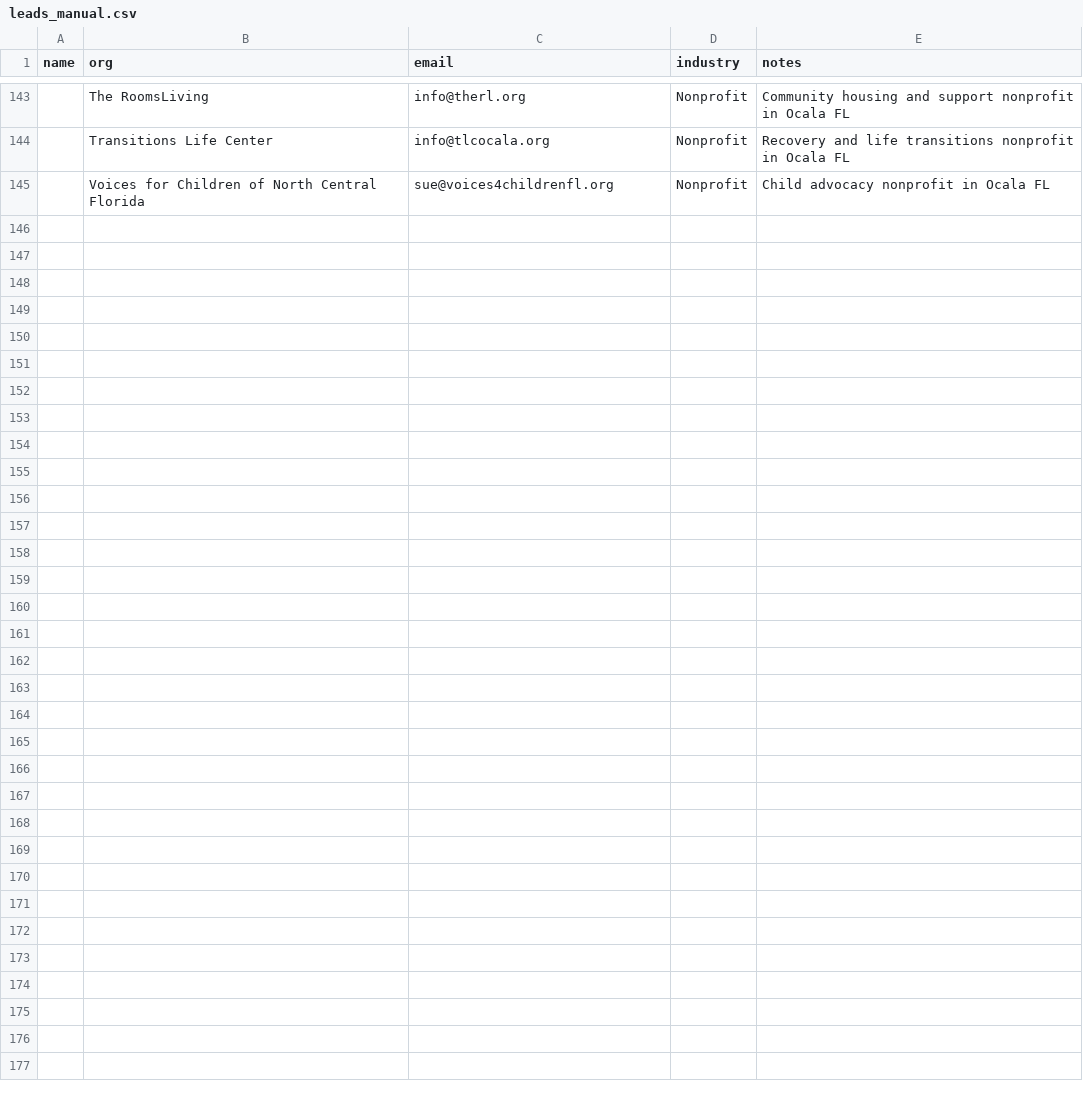
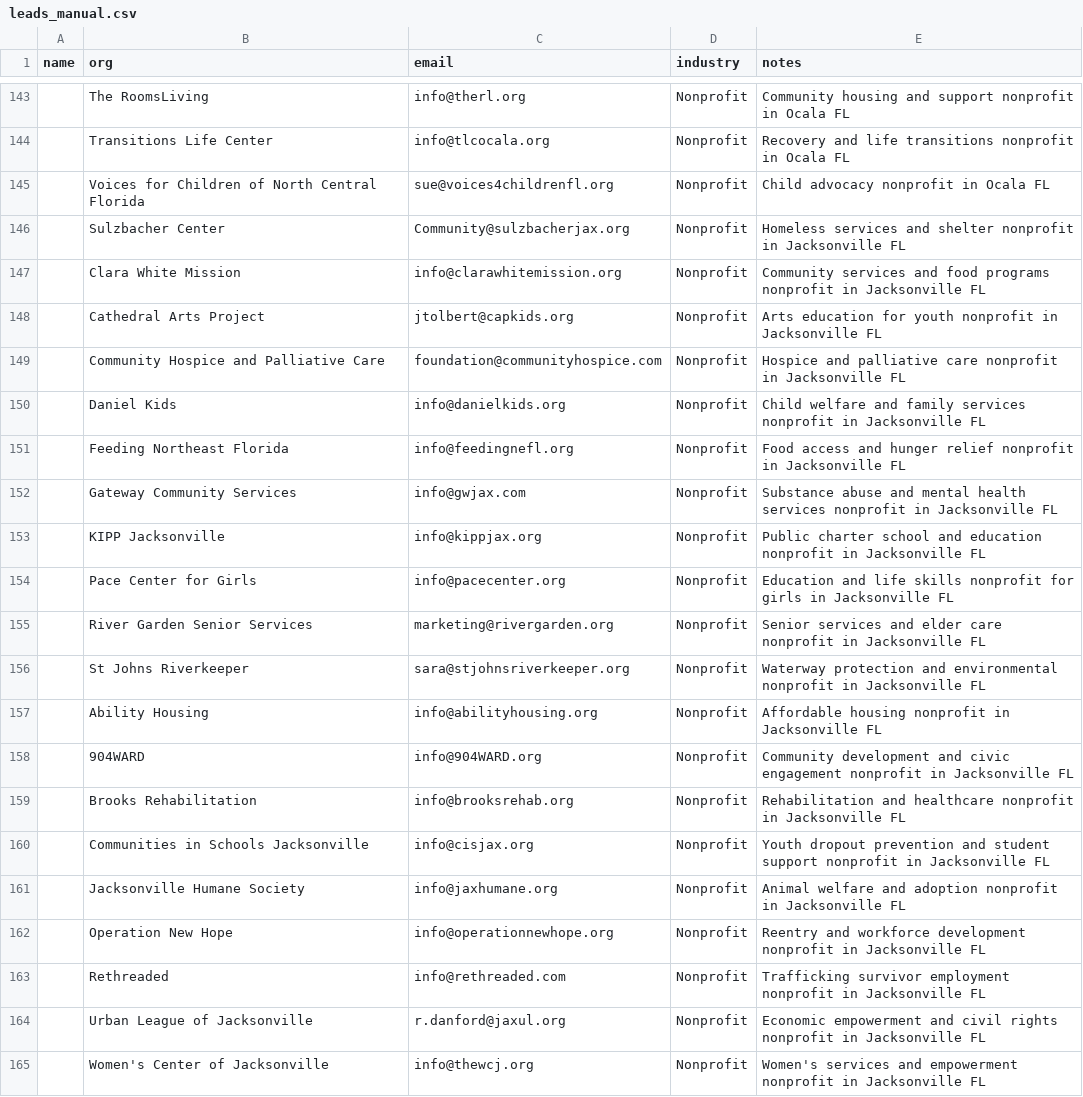
Before and after one commit to amapoundcake-png/danielle-npsbleads, a CSV file: leads_manual.csv, drawn as a sheet; only a part is shown, gaps mark what is left out; the diff names each change by its address in the sheet, - before the commit and + after, or states it on an @@ line.

```diff
--- a/leads_manual.csv
+++ b/leads_manual.csv
+row 146:  | Sulzbacher Center | Community@sulzbacherjax.org | Nonprofit | Homeless services and shelter nonprofit in Jacksonville FL
+row 147:  | Clara White Mission | info@clarawhitemission.org | Nonprofit | Community services and food programs nonprofit in Jacksonville FL
+row 148:  | Cathedral Arts Project | jtolbert@capkids.org | Nonprofit | Arts education for youth nonprofit in Jacksonville FL
+row 149:  | Community Hospice and Palliative Care | foundation@communityhospice.com | Nonprofit | Hospice and palliative care nonprofit in Jacksonville FL
+row 150:  | Daniel Kids | info@danielkids.org | Nonprofit | Child welfare and family services nonprofit in Jacksonville FL
+row 151:  | Feeding Northeast Florida | info@feedingnefl.org | Nonprofit | Food access and hunger relief nonprofit in Jacksonville FL
+row 152:  | Gateway Community Services | info@gwjax.com | Nonprofit | Substance abuse and mental health services nonprofit in Jacksonville FL
+row 153:  | KIPP Jacksonville | info@kippjax.org | Nonprofit | Public charter school and education nonprofit in Jacksonville FL
+row 154:  | Pace Center for Girls | info@pacecenter.org | Nonprofit | Education and life skills nonprofit for girls in Jacksonville FL
+row 155:  | River Garden Senior Services | marketing@rivergarden.org | Nonprofit | Senior services and elder care nonprofit in Jacksonville FL
+row 156:  | St Johns Riverkeeper | sara@stjohnsriverkeeper.org | Nonprofit | Waterway protection and environmental nonprofit in Jacksonville FL
+row 157:  | Ability Housing | info@abilityhousing.org | Nonprofit | Affordable housing nonprofit in Jacksonville FL
+row 158:  | 904WARD | info@904WARD.org | Nonprofit | Community development and civic engagement nonprofit in Jacksonville FL
+row 159:  | Brooks Rehabilitation | info@brooksrehab.org | Nonprofit | Rehabilitation and healthcare nonprofit in Jacksonville FL
+row 160:  | Communities in Schools Jacksonville | info@cisjax.org | Nonprofit | Youth dropout prevention and student support nonprofit in Jacksonville FL
+row 161:  | Jacksonville Humane Society | info@jaxhumane.org | Nonprofit | Animal welfare and adoption nonprofit in Jacksonville FL
+row 162:  | Operation New Hope | info@operationnewhope.org | Nonprofit | Reentry and workforce development nonprofit in Jacksonville FL
+row 163:  | Rethreaded | info@rethreaded.com | Nonprofit | Trafficking survivor employment nonprofit in Jacksonville FL
+row 164:  | Urban League of Jacksonville | r.danford@jaxul.org | Nonprofit | Economic empowerment and civil rights nonprofit in Jacksonville FL
+row 165:  | Women's Center of Jacksonville | info@thewcj.org | Nonprofit | Women's services and empowerment nonprofit in Jacksonville FL
```
Also changed, not shown: 2 other files.
